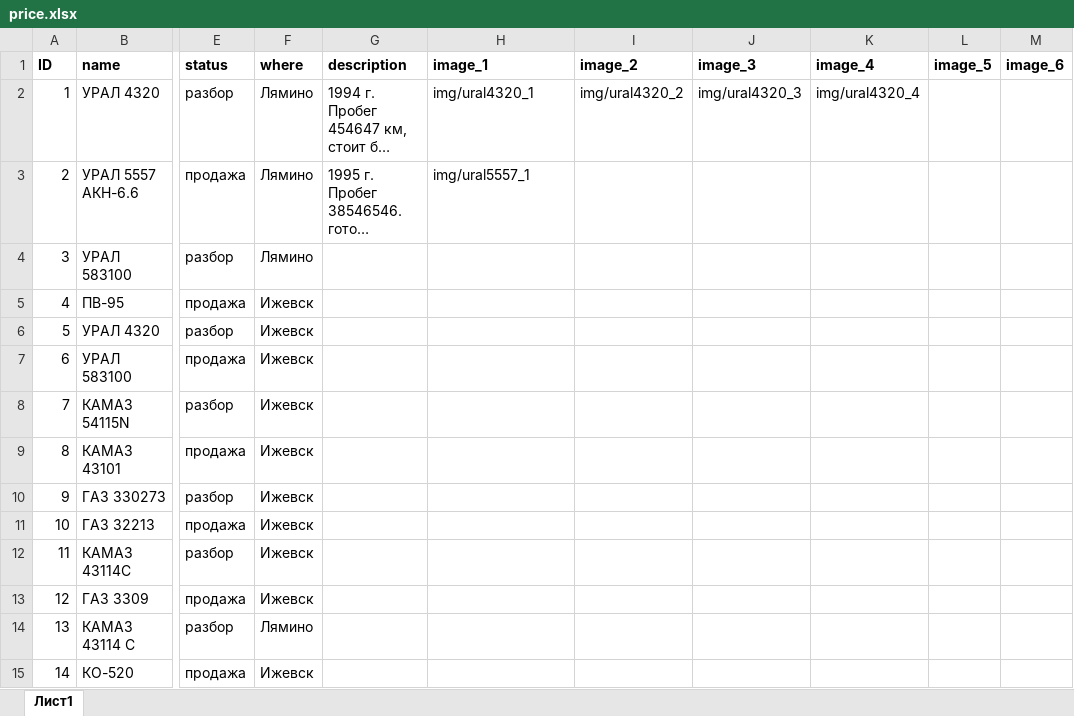
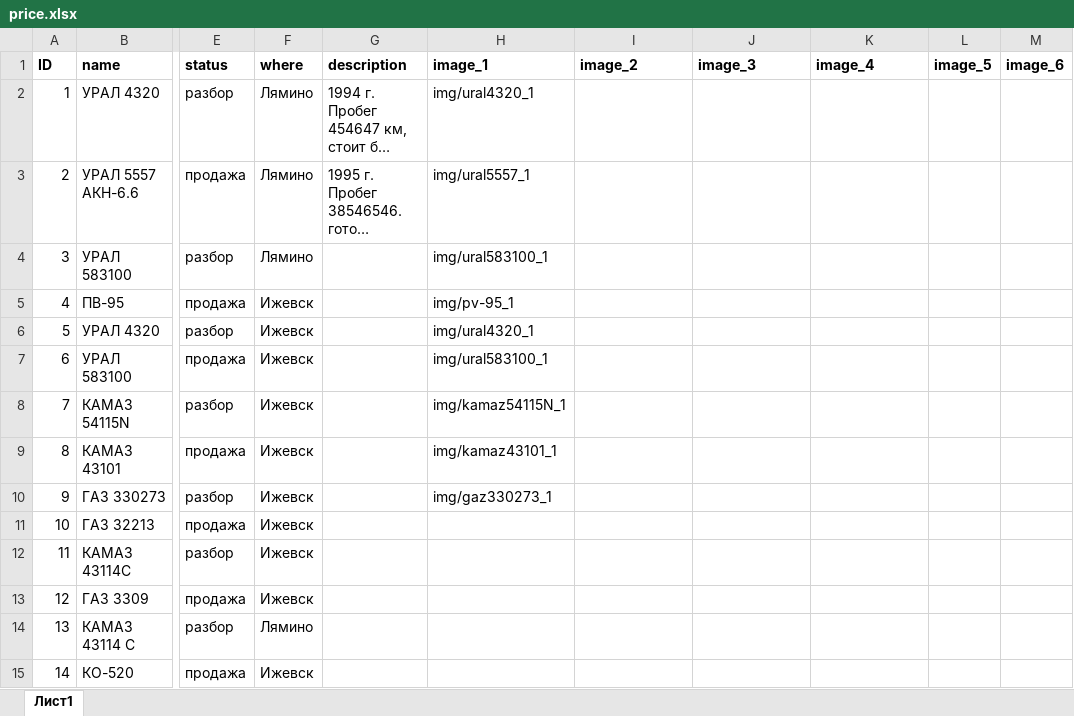
Before and after one commit to shihaka/zip_ukm, an Excel workbook: price.xlsx, sheet Лист1, drawn as a sheet; only a part is shown, gaps mark what is left out; long unchanged cells end in …; values as stored, in another font and other column widths than the file's, no borders; the diff names each change by its address in the sheet, - before the commit and + after, or states it on an @@ line.

```diff
--- a/price.xlsx (sheet Лист1)
+++ b/price.xlsx (sheet Лист1)
-I2 (image_2): img/ural4320_2
+I2 (image_2): (empty)
-J2 (image_3): img/ural4320_3
+J2 (image_3): (empty)
-K2 (image_4): img/ural4320_4
+K2 (image_4): (empty)
-H4 (image_1): (empty)
+H4 (image_1): img/ural583100_1
-H5 (image_1): (empty)
+H5 (image_1): img/pv-95_1
-H6 (image_1): (empty)
+H6 (image_1): img/ural4320_1
-H7 (image_1): (empty)
+H7 (image_1): img/ural583100_1
-H8 (image_1): (empty)
+H8 (image_1): img/kamaz54115N_1
-H9 (image_1): (empty)
+H9 (image_1): img/kamaz43101_1
-H10 (image_1): (empty)
+H10 (image_1): img/gaz330273_1
```
Also changed, not shown: 11 other files.
